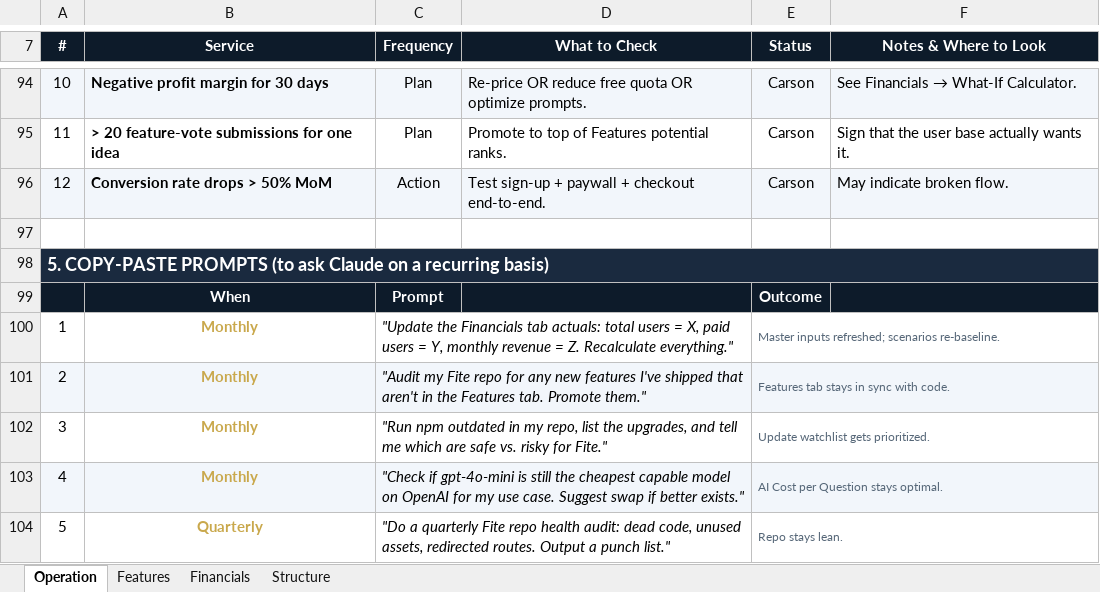
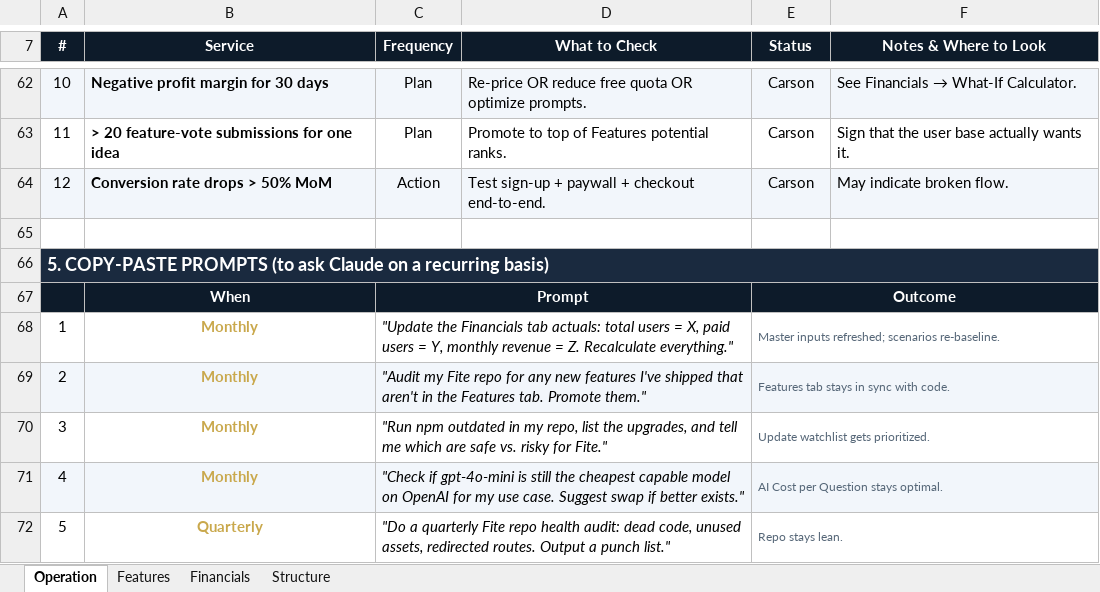
Before and after one commit to carsonwilkie/Fite, an Excel workbook: Fite_Finance_Operations.xlsx, sheet Operation, drawn as a sheet; only a part is shown, gaps mark what is left out; values as stored, in another font and other column widths than the file's, no borders; charts and pictures and conditional formats not drawn; addresses are those after the commit; the diff covers the shown part only; the diff names each change by its address in the sheet, - before the commit and + after, or states it on an @@ line.

```diff
--- a/Fite_Finance_Operations.xlsx (sheet Operation)
+++ b/Fite_Finance_Operations.xlsx (sheet Operation)
+C67:D67 merged
+E67:F67 merged
```
Also changed, not shown: 11 added rows, 43 removed rows and 2 edited cells elsewhere in this sheet, sheet Financials, sheet Structure, charts or pictures, 15 other files.
